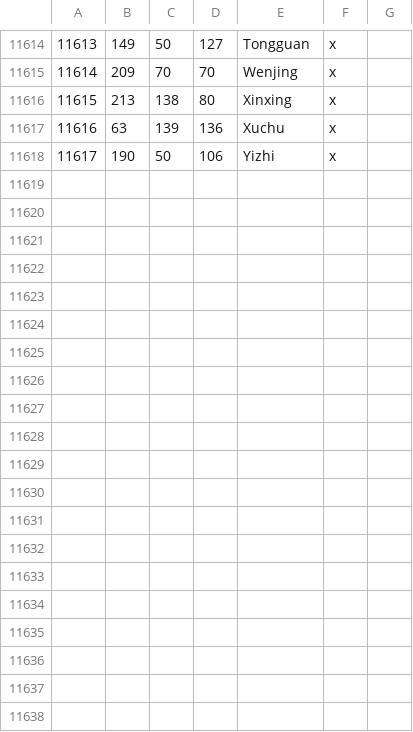
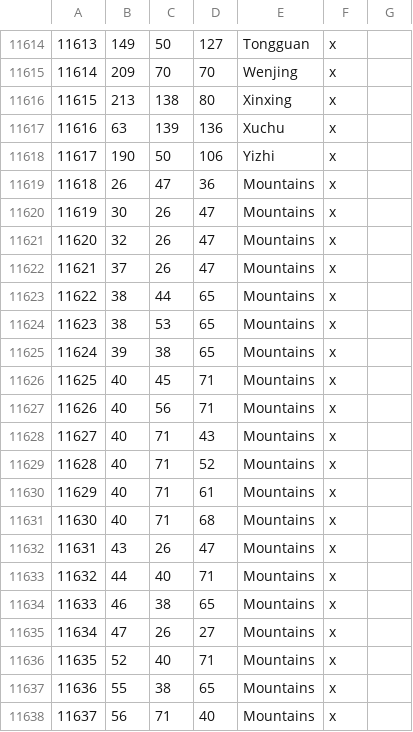
Before and after one commit to Rajas-of-Indochina/mod, a CSV file: indochina/map_data/definition.csv, drawn as a sheet; only a part is shown, gaps mark what is left out; the diff covers the shown part only; the diff names each change by its address in the sheet, - before the commit and + after, or states it on an @@ line.

Commit message:
Add more separate mountain provinces

```diff
--- a/indochina/map_data/definition.csv
+++ b/indochina/map_data/definition.csv
+row 11619: 11618 | 26 | 47 | 36 | Mountains | x
+row 11620: 11619 | 30 | 26 | 47 | Mountains | x
+row 11621: 11620 | 32 | 26 | 47 | Mountains | x
+row 11622: 11621 | 37 | 26 | 47 | Mountains | x
+row 11623: 11622 | 38 | 44 | 65 | Mountains | x
+row 11624: 11623 | 38 | 53 | 65 | Mountains | x
+row 11625: 11624 | 39 | 38 | 65 | Mountains | x
+row 11626: 11625 | 40 | 45 | 71 | Mountains | x
+row 11627: 11626 | 40 | 56 | 71 | Mountains | x
+row 11628: 11627 | 40 | 71 | 43 | Mountains | x
+row 11629: 11628 | 40 | 71 | 52 | Mountains | x
+row 11630: 11629 | 40 | 71 | 61 | Mountains | x
+row 11631: 11630 | 40 | 71 | 68 | Mountains | x
+row 11632: 11631 | 43 | 26 | 47 | Mountains | x
+row 11633: 11632 | 44 | 40 | 71 | Mountains | x
+row 11634: 11633 | 46 | 38 | 65 | Mountains | x
+row 11635: 11634 | 47 | 26 | 27 | Mountains | x
+row 11636: 11635 | 52 | 40 | 71 | Mountains | x
+row 11637: 11636 | 55 | 38 | 65 | Mountains | x
+row 11638: 11637 | 56 | 71 | 40 | Mountains | x
```
Also changed, not shown: 13 added rows elsewhere in this file, 2 other files.
